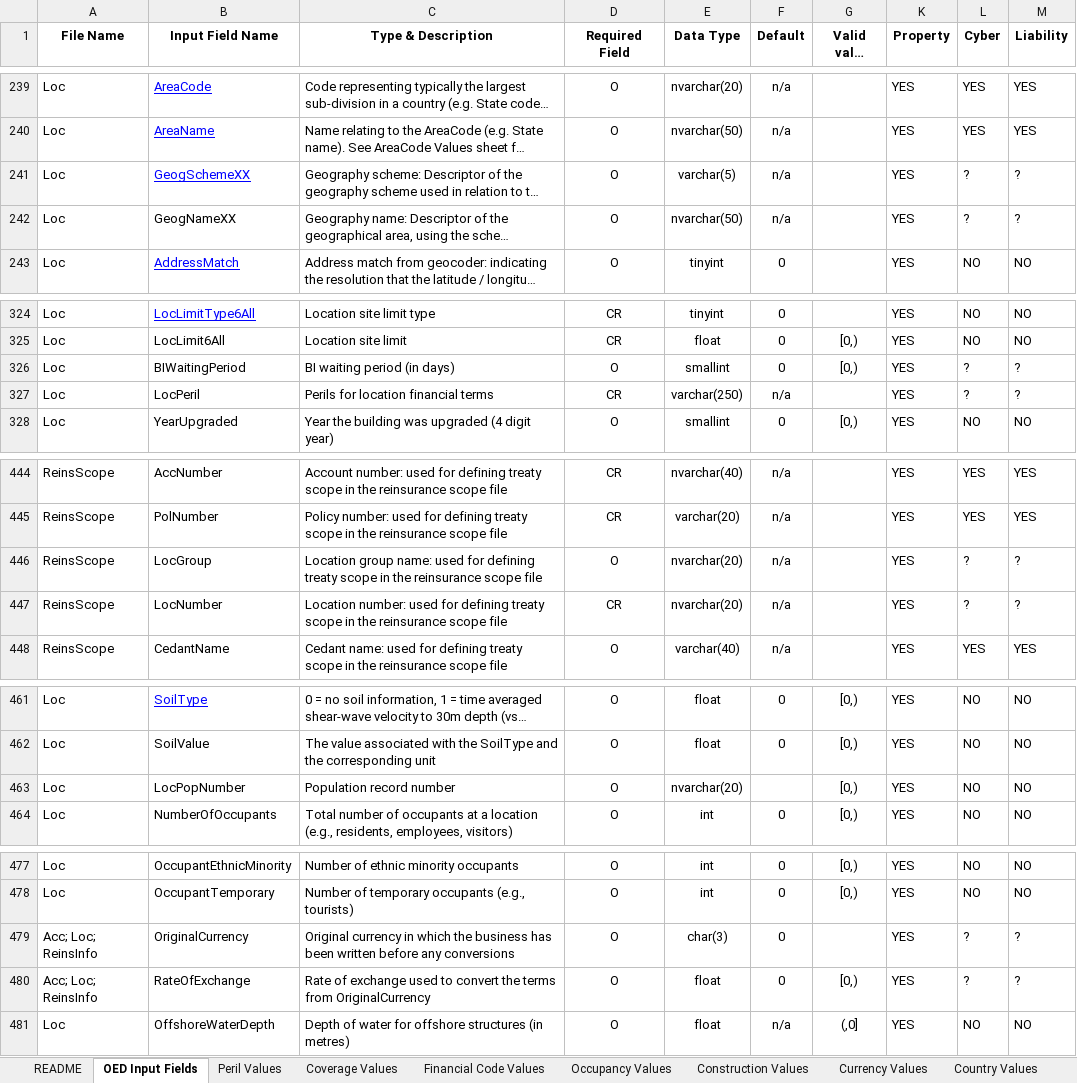
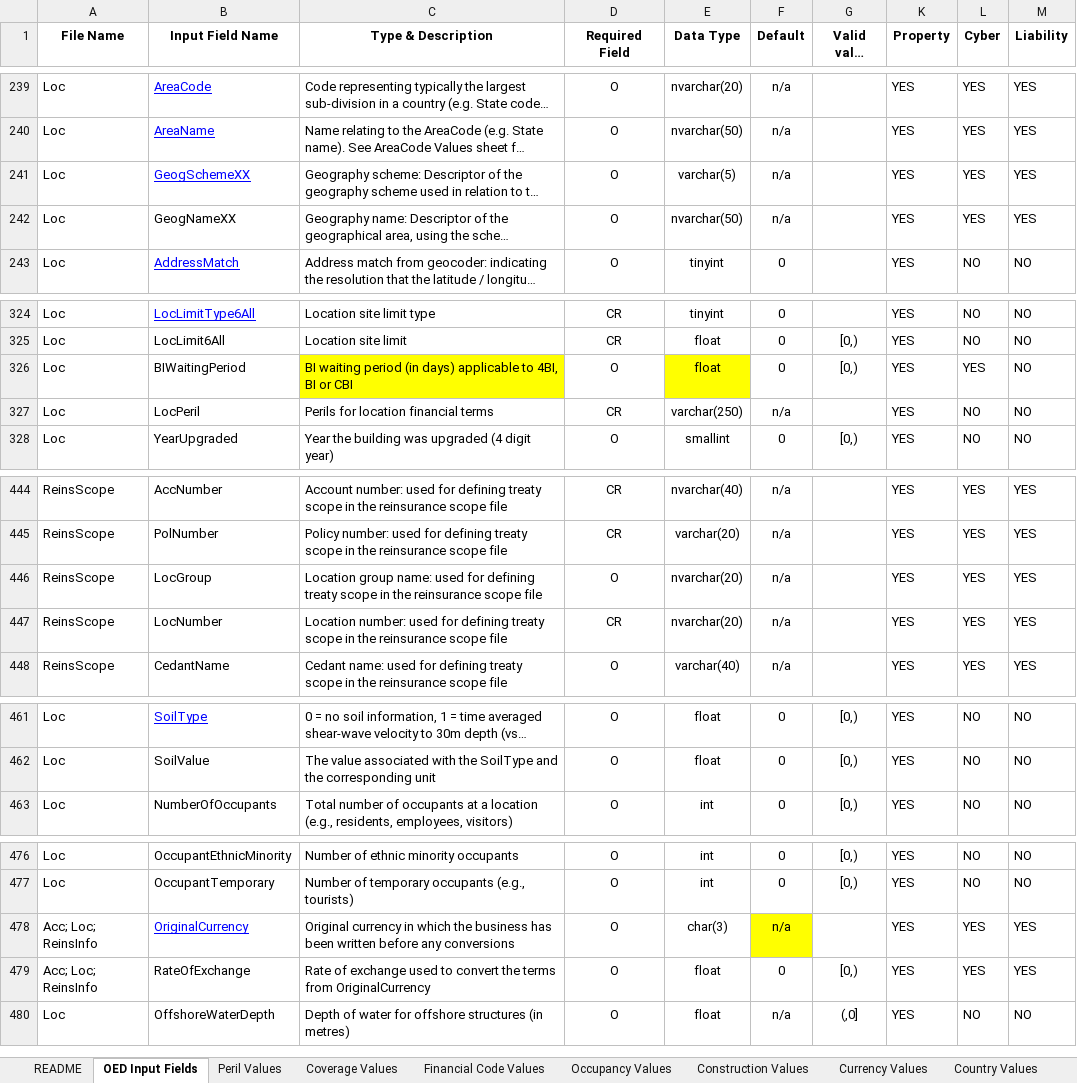
Before and after one commit to OasisLMF/ODS_OpenExposureData, an Excel workbook: OpenExposureData/Docs/OpenExposureData_Spec.xlsx, sheet OED Input Fields, drawn as a sheet; only a part is shown, gaps mark what is left out; long unchanged cells end in …; values as stored, in another font and other column widths than the file's, no borders; conditional formats not drawn; removed rows and columns are numbered as before the commit, all else as after; the diff covers the shown part only; the diff names each change by its address in the sheet, - before the commit and + after, or states it on an @@ line.

Commit message:
Liability fields

```diff
--- a/OpenExposureData/Docs/OpenExposureData_Spec.xlsx (sheet OED Input Fields)
+++ b/OpenExposureData/Docs/OpenExposureData_Spec.xlsx (sheet OED Input Fields)
-L241:L242 (Cyber): ?
+L241:L242 (Cyber): YES
-M241:M242 (Liability): ?
+M241:M242 (Liability): YES
-C326 (Type & Description): BI waiting period (in days)
+C326 (Type & Description): BI waiting period (in days) applicable to 4BI, BI or CBI
-C326 fill: none
+C326 fill: #FFFF00
-E326 (Data Type): smallint
+E326 (Data Type): float
-E326 fill: none
+E326 fill: #FFFF00
-L326 (Cyber): ?
+L326 (Cyber): YES
-M326:M327 (Liability): ?
+M326:M327 (Liability): NO
-L327 (Cyber): ?
+L327 (Cyber): NO
-L446:L447 (Cyber): ?
+L446:L447 (Cyber): YES
-M446:M447 (Liability): ?
+M446:M447 (Liability): YES
-row 463: Loc | LocPopNumber | Population record number | O | nvarchar(20) |  | [0,) | YES | NO | NO
@@ B478 underline: off → on, text colour: black → #0000FF @@
-F478 (Default): 0
+F478 (Default): n/a
-F478 fill: none
+F478 fill: #FFFF00
-L478:L479 (Cyber): ?
+L478:L479 (Cyber): YES
-M478:M479 (Liability): ?
+M478:M479 (Liability): YES
```
Also changed, not shown: 5 added rows, 1 removed row, 61 edited cells and cell formats elsewhere in this sheet, sheet Coverage Values.
